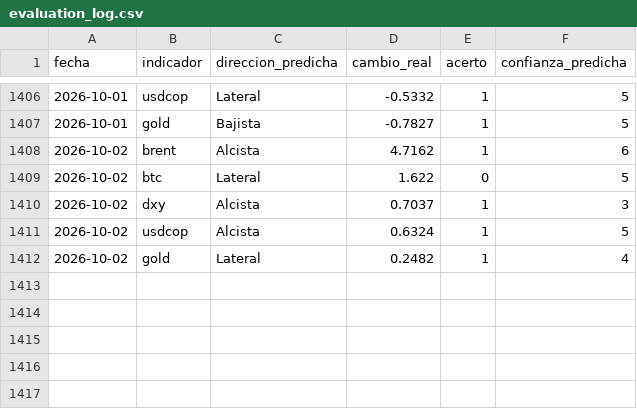
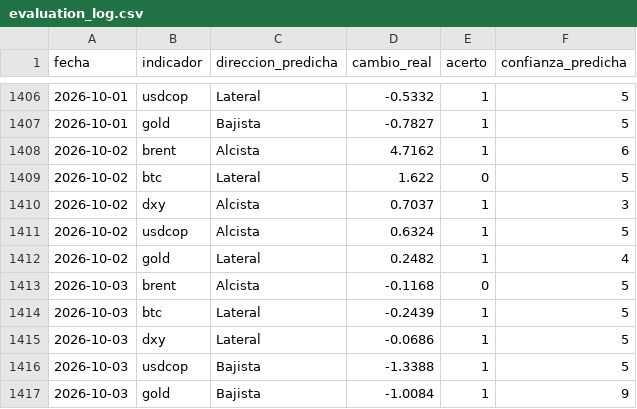
Before and after one commit to juanjo-geo/financial-agent, a CSV file: data/signals/evaluation_log.csv, drawn as a sheet; only a part is shown, gaps mark what is left out; the diff names each change by its address in the sheet, - before the commit and + after, or states it on an @@ line.

```diff
--- a/data/signals/evaluation_log.csv
+++ b/data/signals/evaluation_log.csv
+row 1413: 2026-10-03 | brent | Alcista | -0.1168 | 0 | 5
+row 1414: 2026-10-03 | btc | Lateral | -0.2439 | 1 | 5
+row 1415: 2026-10-03 | dxy | Lateral | -0.0686 | 1 | 5
+row 1416: 2026-10-03 | usdcop | Bajista | -1.3388 | 1 | 5
+row 1417: 2026-10-03 | gold | Bajista | -1.0084 | 1 | 9
```
Also changed, not shown: data/historical/feargreed_history.csv, data/processed/latest_snapshot.csv, 24 other files.
